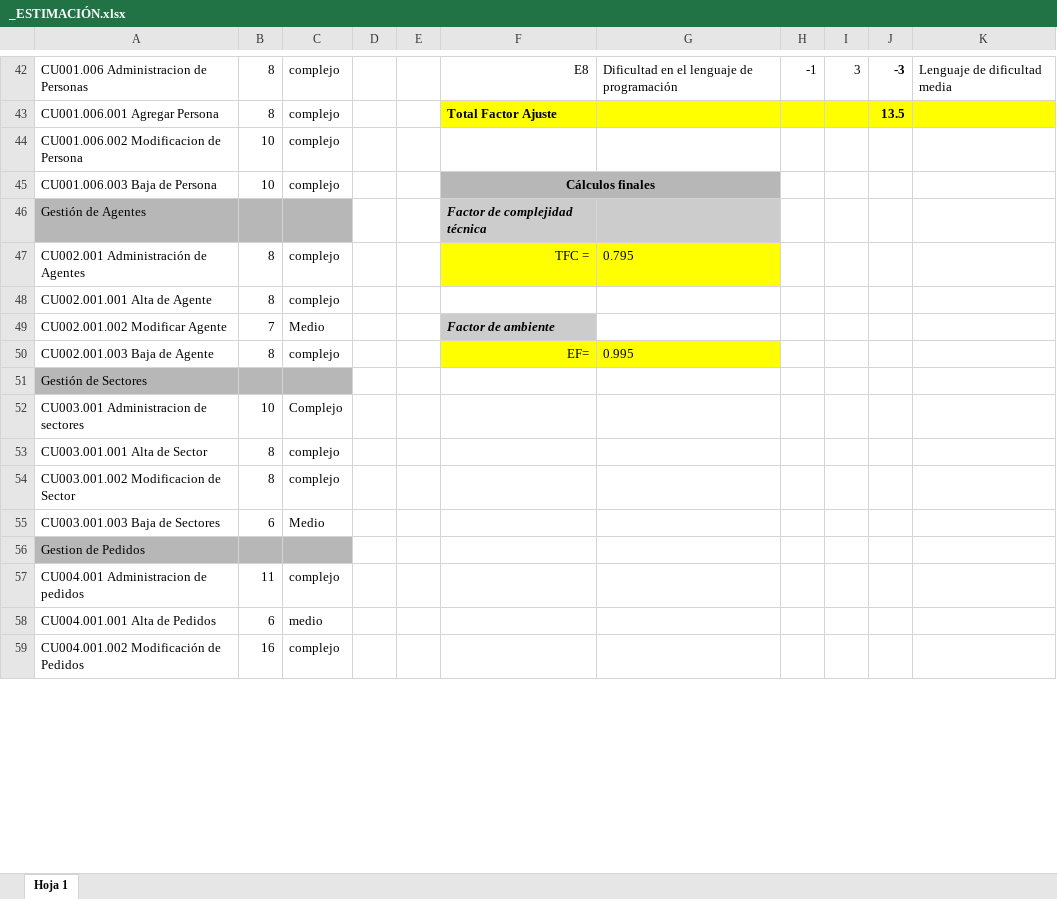
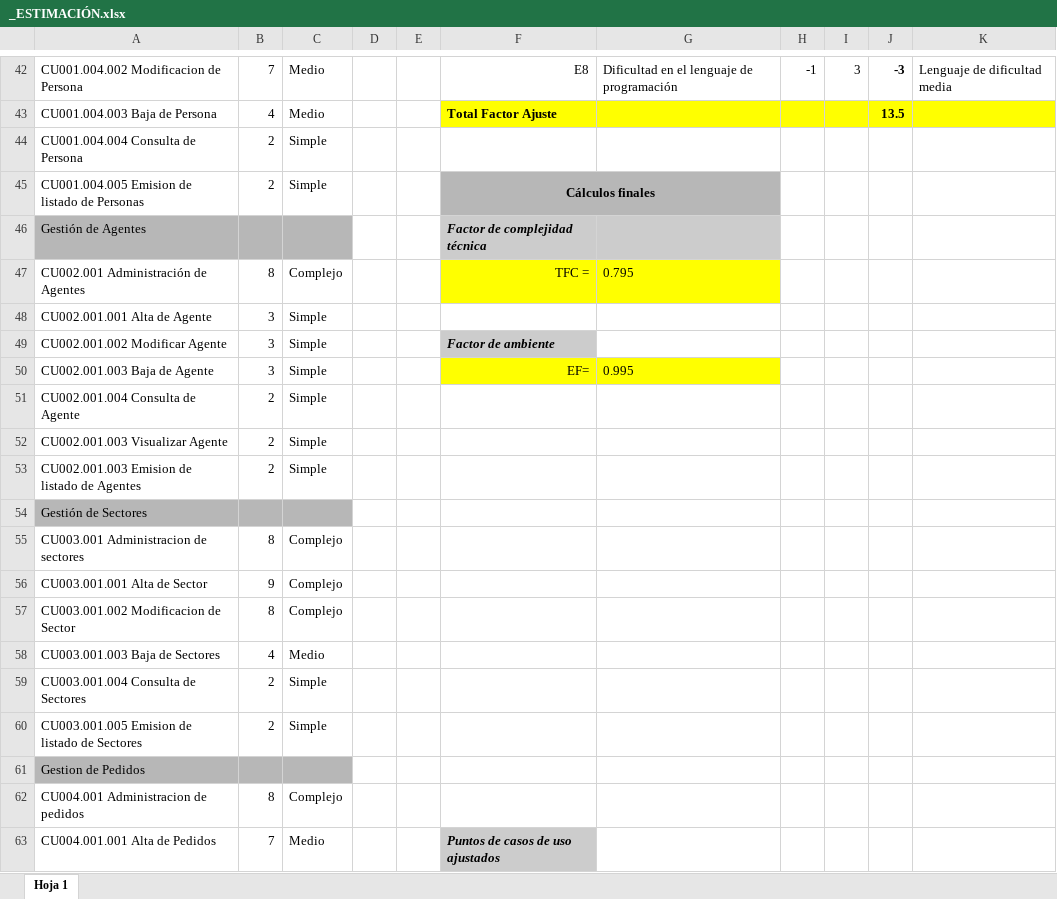
Before and after one commit to pitta1881/Mantenimiento, an Excel workbook: Documentacion/EA/_ESTIMACIÓN.xlsx, sheet Hoja 1, drawn as a sheet; only a part is shown, gaps mark what is left out; values as stored, in another font and other column widths than the file's, no borders; conditional formats not drawn; removed rows and columns are numbered as before the commit, all else as after; the diff covers the shown part only; the diff names each change by its address in the sheet, - before the commit and + after, or states it on an @@ line.

```diff
--- a/Documentacion/EA/_ESTIMACIÓN.xlsx (sheet Hoja 1)
+++ b/Documentacion/EA/_ESTIMACIÓN.xlsx (sheet Hoja 1)
-A42: CU001.006 Administracion de Personas
+A42: CU001.004.002 Modificacion de Persona
-B42: 8
+B42: 7
-C42: complejo
+C42: Medio
-row 43: CU001.006.001 Agregar Persona | 8 | complejo |  |  | Total Factor Ajuste |  |  |  | 13.5
-row 44: CU001.006.002 Modificacion de Persona | 10 | complejo
-row 45: CU001.006.003 Baja de Persona | 10 | complejo |  |  | Cálculos finales
+row 43: CU001.004.003 Baja de Persona | 4 | Medio |  |  | Total Factor Ajuste |  |  |  | 13.5
+row 44: CU001.004.004 Consulta de Persona | 2 | Simple
+row 45: CU001.004.005 Emision de listado de Personas | 2 | Simple |  |  | Cálculos finales
-C47: complejo
+C47: Complejo
-B48: 8
+B48: 3
-C48: complejo
+C48: Simple
-B49: 7
+B49: 3
-C49: Medio
+C49: Simple
-B50: 8
+B50: 3
-C50: complejo
+C50: Simple
+row 51: CU002.001.004 Consulta de Agente | 2 | Simple
+row 52: CU002.001.003 Visualizar Agente | 2 | Simple
+row 53: CU002.001.003 Emision de listado de Agentes | 2 | Simple
-B55: 10
+B55: 8
-B56: 8
+B56: 9
-C56:C57: complejo
+C56:C57: Complejo
-B58: 6
+B58: 4
+row 59: CU003.001.004 Consulta de Sectores | 2 | Simple
+row 60: CU003.001.005 Emision de listado de Sectores | 2 | Simple
-B62: 11
+B62: 8
-C62: complejo
+C62: Complejo
-B63: 6
+B63: 7
-C63: medio
+C63: Medio
-F63: (empty)
+F63: Puntos de casos de uso ajustados
-F63 fill: none
+F63 fill: #CCCCCC
-row 59: CU004.001.002 Modificación de Pedidos | 16 | complejo
```
Also changed, not shown: 38 added rows, 18 removed rows, 103 edited cells, cell formats and merged cells elsewhere in this sheet, 1 other file.
